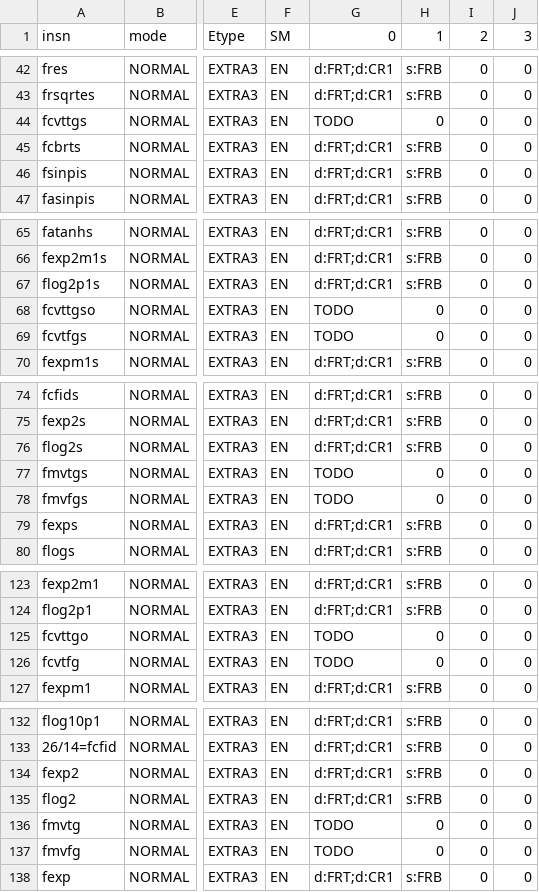
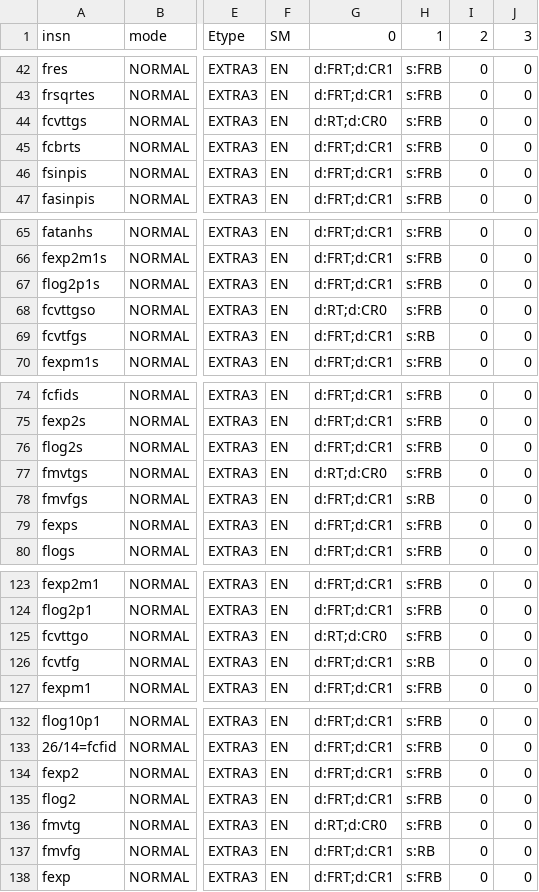
Before and after one commit to Libre-SOC-mirrors/openpower-isa, a CSV file: openpower/isatables/RM-2P-1S1D.csv, drawn as a sheet; only a part is shown, gaps mark what is left out; the diff covers the shown part only; the diff names each change by its address in the sheet, - before the commit and + after, or states it on an @@ line.

```diff
--- a/openpower/isatables/RM-2P-1S1D.csv
+++ b/openpower/isatables/RM-2P-1S1D.csv
-G44 (0): TODO
+G44 (0): d:RT;d:CR0
-H44 (1): 0
+H44 (1): s:FRB
-G68 (0): TODO
+G68 (0): d:RT;d:CR0
-H68 (1): 0
+H68 (1): s:FRB
-G69 (0): TODO
+G69 (0): d:FRT;d:CR1
-H69 (1): 0
+H69 (1): s:RB
-G77 (0): TODO
+G77 (0): d:RT;d:CR0
-H77 (1): 0
+H77 (1): s:FRB
-G78 (0): TODO
+G78 (0): d:FRT;d:CR1
-H78 (1): 0
+H78 (1): s:RB
-G125 (0): TODO
+G125 (0): d:RT;d:CR0
-H125 (1): 0
+H125 (1): s:FRB
-G126 (0): TODO
+G126 (0): d:FRT;d:CR1
-H126 (1): 0
+H126 (1): s:RB
-G136 (0): TODO
+G136 (0): d:RT;d:CR0
-H136 (1): 0
+H136 (1): s:FRB
-G137 (0): TODO
+G137 (0): d:FRT;d:CR1
-H137 (1): 0
+H137 (1): s:RB
```
Also changed, not shown: 2 edited cells elsewhere in this file, 1 other file.
